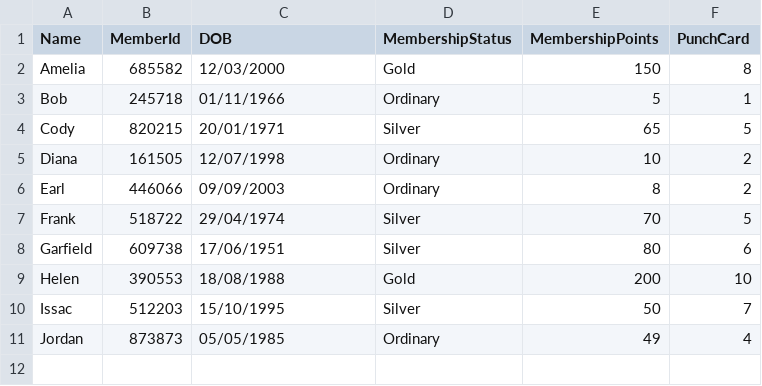
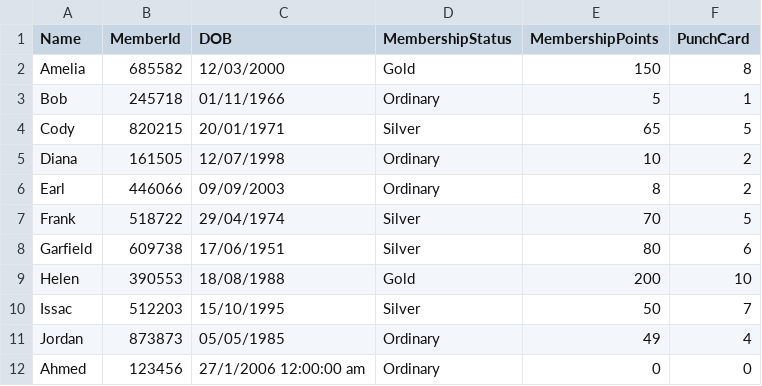
Before and after one commit to ddionteh/PRG2-Assignment, a CSV file: T02_Group5_PRG2Assignment/bin/Debug/net6.0/customers.csv, drawn as a sheet.

```diff
--- a/T02_Group5_PRG2Assignment/bin/Debug/net6.0/customers.csv
+++ b/T02_Group5_PRG2Assignment/bin/Debug/net6.0/customers.csv
@@ -11 +11,2 @@ Issac,512203,15/10/1995,Silver,50,7
 Jordan,873873,05/05/1985,Ordinary,49,4
+Ahmed,123456,27/1/2006 12:00:00 am,Ordinary,0,0
```
Also changed, not shown: T02_Group5_PRG2Assignment/bin/Debug/net6.0/options.csv, T02_Group5_PRG2Assignment/options.csv, 15 other files.
